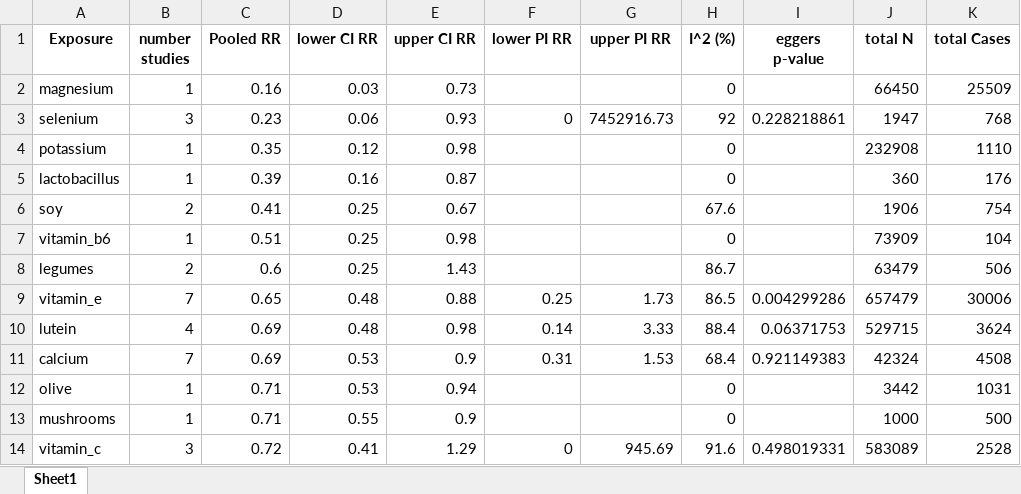
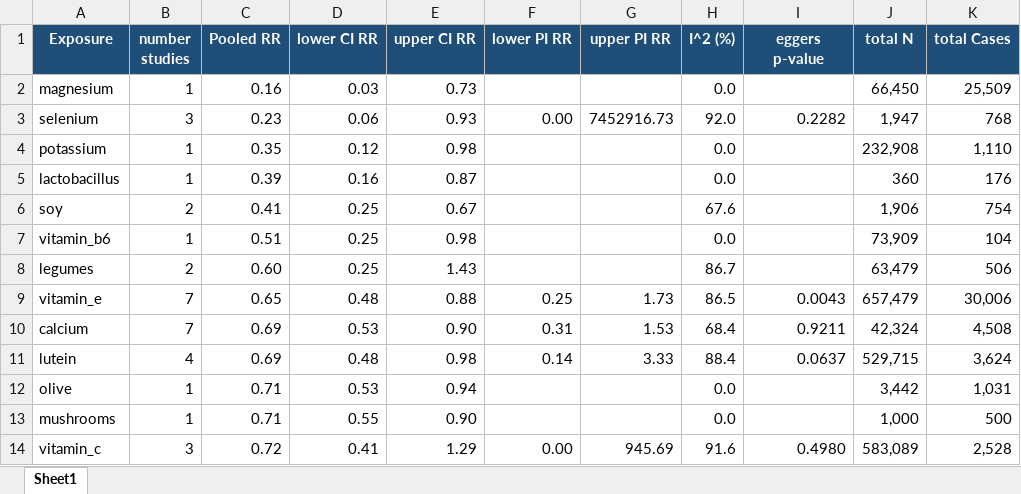
Before and after one commit to YushuShi/MetaFeminaMultiLanguage, an Excel workbook: Plot/exposures_meta_analysis_ovarian_combined.xlsx, sheet Sheet1, drawn as a sheet; only a part is shown; values as stored, in another font and other column widths than the file's, no borders; removed rows and columns are numbered as before the commit, all else as after; the diff covers the shown part only; the diff names each change by its address in the sheet, - before the commit and + after, or states it on an @@ line.

```diff
--- a/Plot/exposures_meta_analysis_ovarian_combined.xlsx (sheet Sheet1)
+++ b/Plot/exposures_meta_analysis_ovarian_combined.xlsx (sheet Sheet1)
@@ A1:K1 fill: none → #1F4E78, text colour: black → #FFFFFF @@
-H2 (I^2 (%)): 0
+H2 (I^2 (%)): 0.0
-J2 (total N): 66450
+J2 (total N): 66,450
-K2 (total Cases): 25509
+K2 (total Cases): 25,509
-F3 (lower PI RR): 0
+F3 (lower PI RR): 0.00
-H3 (I^2 (%)): 92
+H3 (I^2 (%)): 92.0
-I3 (eggers p-value): 0.228218861
+I3 (eggers p-value): 0.2282
-J3 (total N): 1947
+J3 (total N): 1,947
-H4:H5 (I^2 (%)): 0
+H4:H5 (I^2 (%)): 0.0
-J4 (total N): 232908
+J4 (total N): 232,908
-K4 (total Cases): 1110
+K4 (total Cases): 1,110
-J6 (total N): 1906
+J6 (total N): 1,906
-H7 (I^2 (%)): 0
+H7 (I^2 (%)): 0.0
-J7 (total N): 73909
+J7 (total N): 73,909
-C8 (Pooled RR): 0.6
+C8 (Pooled RR): 0.60
-J8 (total N): 63479
+J8 (total N): 63,479
-I9 (eggers p-value): 0.004299286
+I9 (eggers p-value): 0.0043
-J9 (total N): 657479
+J9 (total N): 657,479
-K9 (total Cases): 30006
+K9 (total Cases): 30,006
+row 10: calcium | 7 | 0.69 | 0.53 | 0.90 | 0.31 | 1.53 | 68.4 | 0.9211 | 42,324 | 4,508
-I11 (eggers p-value): 0.06371753
+I11 (eggers p-value): 0.0637
-J11 (total N): 529715
+J11 (total N): 529,715
-K11 (total Cases): 3624
+K11 (total Cases): 3,624
-row 11: calcium | 7 | 0.69 | 0.53 | 0.9 | 0.31 | 1.53 | 68.4 | 0.921149383 | 42324 | 4508
-H12:H13 (I^2 (%)): 0
+H12:H13 (I^2 (%)): 0.0
-J12 (total N): 3442
+J12 (total N): 3,442
-K12 (total Cases): 1031
+K12 (total Cases): 1,031
-E13 (upper CI RR): 0.9
+E13 (upper CI RR): 0.90
-J13 (total N): 1000
+J13 (total N): 1,000
-F14 (lower PI RR): 0
+F14 (lower PI RR): 0.00
-I14 (eggers p-value): 0.498019331
+I14 (eggers p-value): 0.4980
-J14 (total N): 583089
+J14 (total N): 583,089
-K14 (total Cases): 2528
+K14 (total Cases): 2,528
```
Also changed, not shown: 52 edited cells elsewhere in this sheet, Plot/exposures_meta_analysis_final_combined.xlsx, Plot/exposures_meta_analysis_uterine_combined.xlsx, 18 other files.
